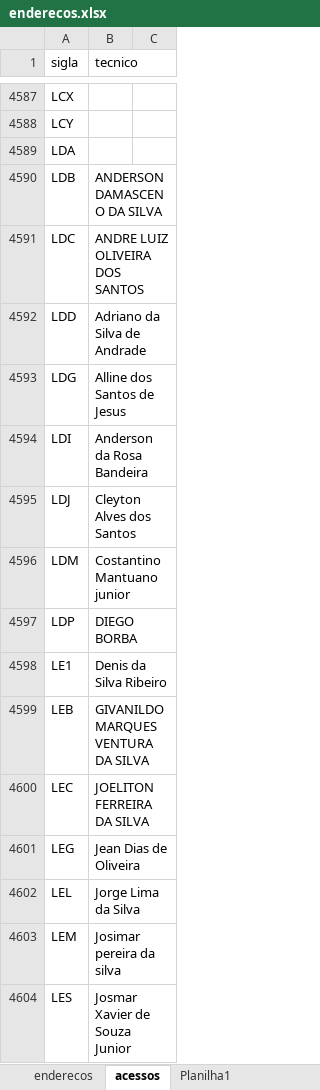
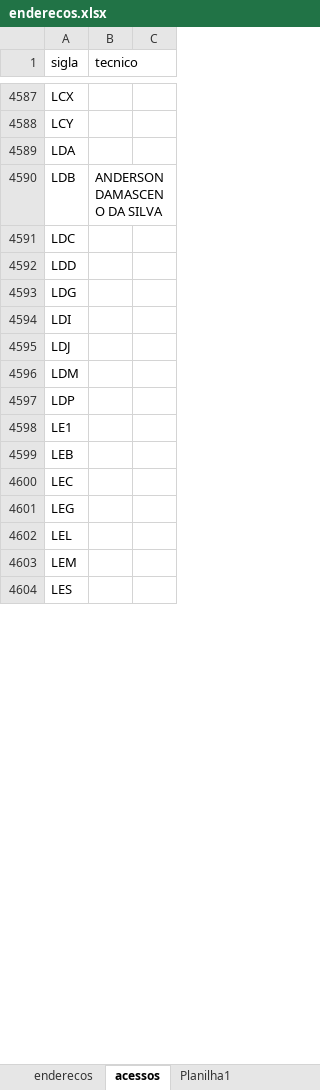
Before and after one commit to ph-robles/busca-sites, an Excel workbook: enderecos.xlsx, sheet acessos, drawn as a sheet; only a part is shown, gaps mark what is left out; values as stored, in another font and other column widths than the file's, no borders; the diff covers the shown part only; the diff names each change by its address in the sheet, - before the commit and + after, or states it on an @@ line.

Commit message:
Add files via upload

```diff
--- a/enderecos.xlsx (sheet acessos)
+++ b/enderecos.xlsx (sheet acessos)
-B4591 (tecnico): ANDRE LUIZ OLIVEIRA DOS SANTOS
+B4591 (tecnico): (empty)
-B4592 (tecnico): Adriano da Silva de Andrade
+B4592 (tecnico): (empty)
-B4593 (tecnico): Alline dos Santos de Jesus
+B4593 (tecnico): (empty)
-B4594 (tecnico): Anderson da Rosa Bandeira
+B4594 (tecnico): (empty)
-B4595 (tecnico): Cleyton Alves dos Santos
+B4595 (tecnico): (empty)
-B4596 (tecnico): Costantino Mantuano junior
+B4596 (tecnico): (empty)
-B4597 (tecnico): DIEGO BORBA
+B4597 (tecnico): (empty)
-B4598 (tecnico): Denis da Silva Ribeiro
+B4598 (tecnico): (empty)
-B4599 (tecnico): GIVANILDO MARQUES VENTURA DA SILVA
+B4599 (tecnico): (empty)
-B4600 (tecnico): JOELITON FERREIRA DA SILVA
+B4600 (tecnico): (empty)
-B4601 (tecnico): Jean Dias de Oliveira
+B4601 (tecnico): (empty)
-B4602 (tecnico): Jorge Lima da Silva
+B4602 (tecnico): (empty)
-B4603 (tecnico): Josimar pereira da silva
+B4603 (tecnico): (empty)
-B4604 (tecnico): Josmar Xavier de Souza Junior
+B4604 (tecnico): (empty)
```
Also changed, not shown: 13 edited cells elsewhere in this sheet.
